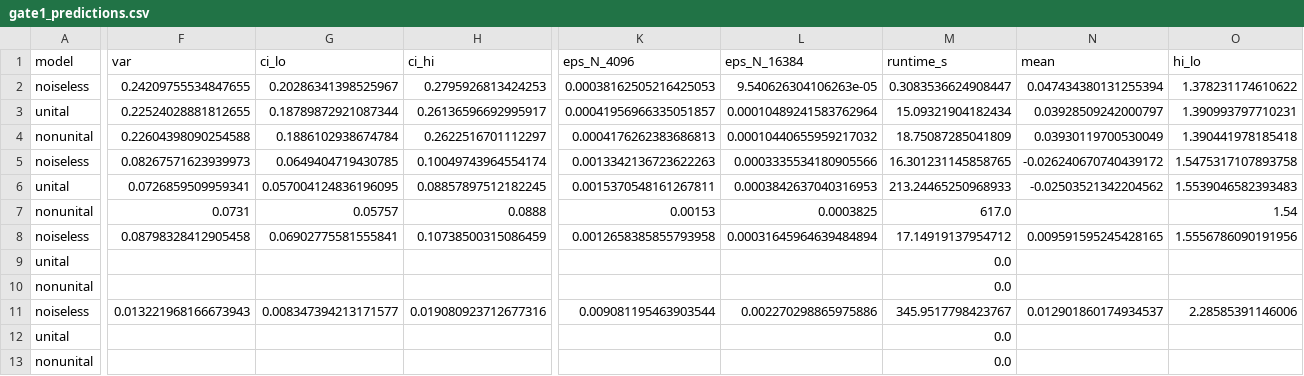
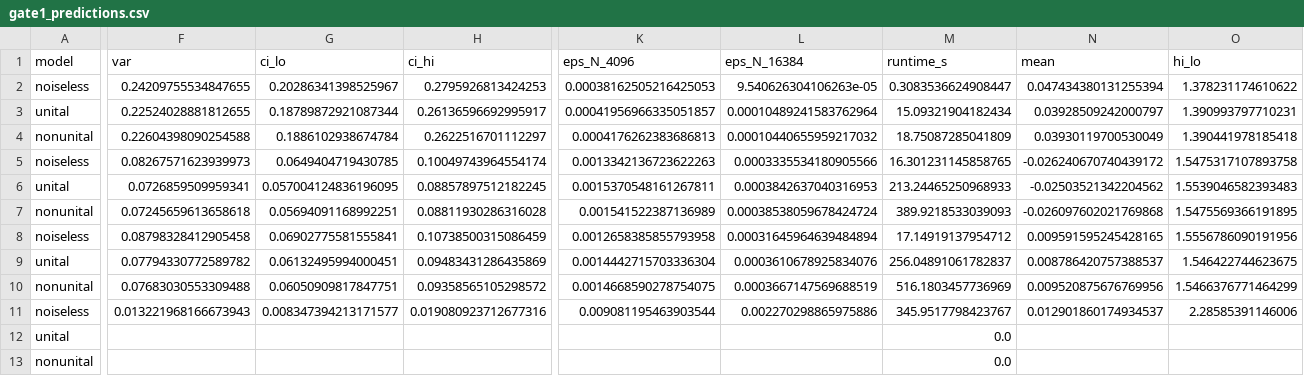
Before and after one commit to SSIT-Q/gradvar-phoenix, a CSV file: data/predictions/gate1_predictions.csv, drawn as a sheet; only a part is shown, gaps mark what is left out; the diff covers the shown part only; the diff names each change by its address in the sheet, - before the commit and + after, or states it on an @@ line.

```diff
--- a/data/predictions/gate1_predictions.csv
+++ b/data/predictions/gate1_predictions.csv
-F7 (var): 0.0731
+F7 (var): 0.07245659613658618
-G7 (ci_lo): 0.05757
+G7 (ci_lo): 0.05694091168992251
-H7 (ci_hi): 0.0888
+H7 (ci_hi): 0.08811930286316028
-K7 (eps_N_4096): 0.00153
+K7 (eps_N_4096): 0.001541522387136989
-L7 (eps_N_16384): 0.0003825
+L7 (eps_N_16384): 0.00038538059678424724
-M7 (runtime_s): 617.0
+M7 (runtime_s): 389.9218533039093
-N7 (mean): (empty)
+N7 (mean): -0.026097602021769868
-O7 (hi_lo): 1.54
+O7 (hi_lo): 1.5475569366191895
-F9 (var): (empty)
+F9 (var): 0.07794330772589782
-G9 (ci_lo): (empty)
+G9 (ci_lo): 0.06132495994000451
-H9 (ci_hi): (empty)
+H9 (ci_hi): 0.09483431286435869
-K9 (eps_N_4096): (empty)
+K9 (eps_N_4096): 0.0014442715703336304
-L9 (eps_N_16384): (empty)
+L9 (eps_N_16384): 0.0003610678925834076
-M9 (runtime_s): 0.0
+M9 (runtime_s): 256.04891061782837
-N9 (mean): (empty)
+N9 (mean): 0.008786420757388537
-O9 (hi_lo): (empty)
+O9 (hi_lo): 1.546422744623675
-F10 (var): (empty)
+F10 (var): 0.07683030553309488
-G10 (ci_lo): (empty)
+G10 (ci_lo): 0.06050909817847751
-H10 (ci_hi): (empty)
+H10 (ci_hi): 0.09358565105298572
-K10 (eps_N_4096): (empty)
+K10 (eps_N_4096): 0.0014668590278754075
-L10 (eps_N_16384): (empty)
+L10 (eps_N_16384): 0.0003667147569688519
-M10 (runtime_s): 0.0
+M10 (runtime_s): 516.1803457736969
-N10 (mean): (empty)
+N10 (mean): 0.009520875676769956
-O10 (hi_lo): (empty)
+O10 (hi_lo): 1.5466376771464299
```
Also changed, not shown: 40 edited cells elsewhere in this file, data/predictions/gate1_layer_index.csv, 12 other files.
